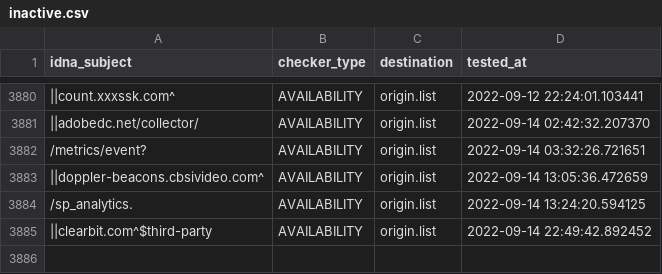
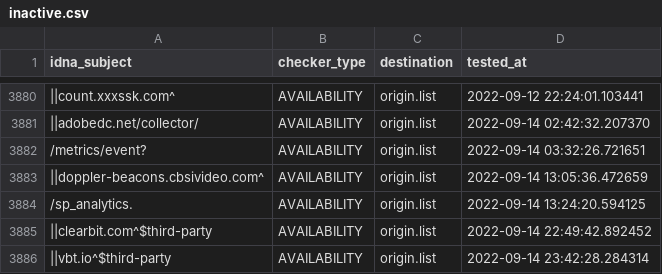
Before and after one commit to dead-hosts/easyprivacy_web_easylist.to, a CSV file: .pyfunceble/inactive.csv, drawn as a sheet; only a part is shown, gaps mark what is left out; the diff names each change by its address in the sheet, - before the commit and + after, or states it on an @@ line.

```diff
--- a/.pyfunceble/inactive.csv
+++ b/.pyfunceble/inactive.csv
+row 3886: ||vbt.io^$third-party | AVAILABILITY | origin.list | 2022-09-14 23:42:28.284314
```
Also changed, not shown: 6 other files.
